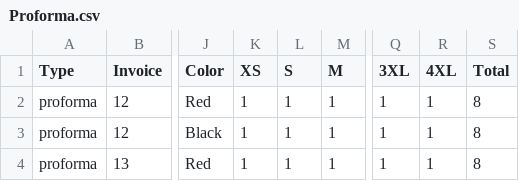
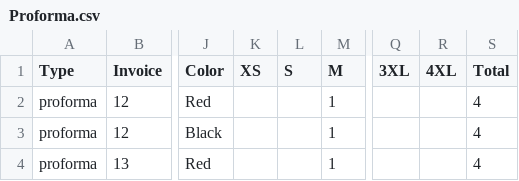
Before and after one commit to ImMnan/invoice_inventory, a CSV file: Data/Proforma.csv, drawn as a sheet; only a part is shown, gaps mark what is left out; the diff names each change by its address in the sheet, - before the commit and + after, or states it on an @@ line.

```diff
--- a/Data/Proforma.csv
+++ b/Data/Proforma.csv
-K2:K4 (XS): 1
+K2:K4 (XS): (empty)
-L2:L4 (S): 1
+L2:L4 (S): (empty)
-Q2:Q4 (3XL): 1
+Q2:Q4 (3XL): (empty)
-R2:R4 (4XL): 1
+R2:R4 (4XL): (empty)
-S2:S4 (Total): 8
+S2:S4 (Total): 4
```
Also changed, not shown: Data/Purchase_Invoice.csv, 11 other files.
